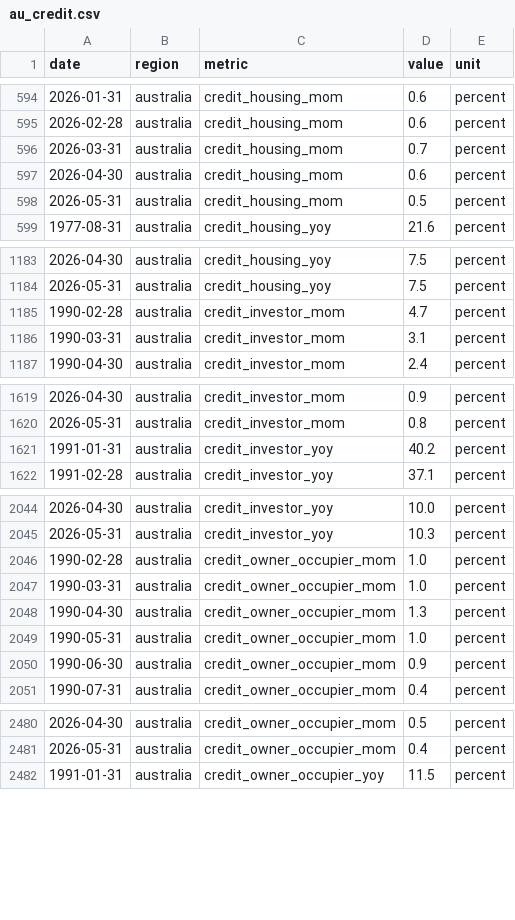
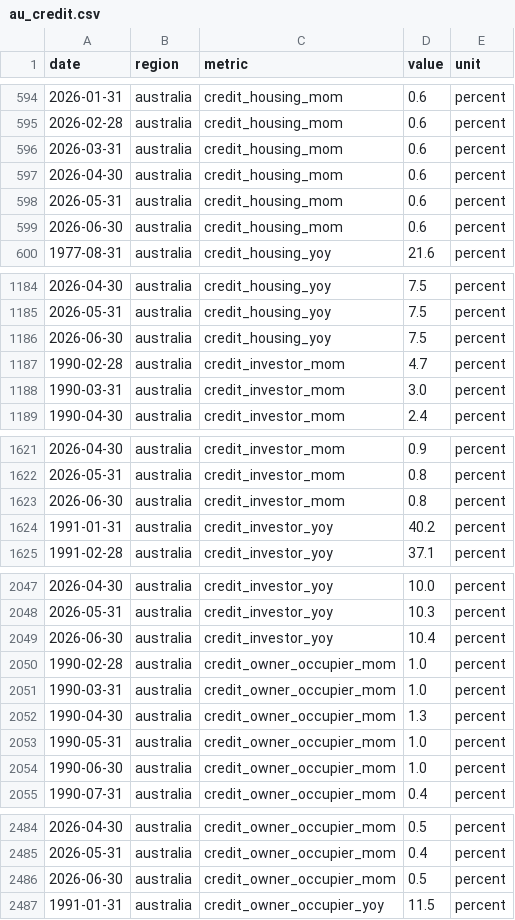
Before and after one commit to jackalexleonard-stack/victoria-housing-dashboard, a CSV file: data/series/au_credit.csv, drawn as a sheet; only a part is shown, gaps mark what is left out; the diff covers the shown part only.

```diff
--- a/data/series/au_credit.csv
+++ b/data/series/au_credit.csv
@@ -595,5 +595,6 @@ date,region,metric,value,unit
 2026-02-28,australia,credit_housing_mom,0.6,percent
-2026-03-31,australia,credit_housing_mom,0.7,percent
+2026-03-31,australia,credit_housing_mom,0.6,percent
 2026-04-30,australia,credit_housing_mom,0.6,percent
-2026-05-31,australia,credit_housing_mom,0.5,percent
+2026-05-31,australia,credit_housing_mom,0.6,percent
+2026-06-30,australia,credit_housing_mom,0.6,percent
 1977-08-31,australia,credit_housing_yoy,21.6,percent
@@ -1184,4 +1185,5 @@ date,region,metric,value,unit
 2026-05-31,australia,credit_housing_yoy,7.5,percent
+2026-06-30,australia,credit_housing_yoy,7.5,percent
 1990-02-28,australia,credit_investor_mom,4.7,percent
-1990-03-31,australia,credit_investor_mom,3.1,percent
+1990-03-31,australia,credit_investor_mom,3.0,percent
 1990-04-30,australia,credit_investor_mom,2.4,percent
@@ -1620,2 +1622,3 @@ date,region,metric,value,unit
 2026-05-31,australia,credit_investor_mom,0.8,percent
+2026-06-30,australia,credit_investor_mom,0.8,percent
 1991-01-31,australia,credit_investor_yoy,40.2,percent
@@ -2045,2 +2048,3 @@ date,region,metric,value,unit
 2026-05-31,australia,credit_investor_yoy,10.3,percent
+2026-06-30,australia,credit_investor_yoy,10.4,percent
 1990-02-28,australia,credit_owner_occupier_mom,1.0,percent
@@ -2049,3 +2053,3 @@ date,region,metric,value,unit
 1990-05-31,australia,credit_owner_occupier_mom,1.0,percent
-1990-06-30,australia,credit_owner_occupier_mom,0.9,percent
+1990-06-30,australia,credit_owner_occupier_mom,1.0,percent
 1990-07-31,australia,credit_owner_occupier_mom,0.4,percent
@@ -2481,2 +2485,3 @@ date,region,metric,value,unit
 2026-05-31,australia,credit_owner_occupier_mom,0.4,percent
+2026-06-30,australia,credit_owner_occupier_mom,0.5,percent
 1991-01-31,australia,credit_owner_occupier_yoy,11.5,percent
```
Also changed, not shown: 1 added row and 16 edited cells elsewhere in this file, data/series/au_hvi.csv, data/series/intl_fred.csv, 30 other files.
